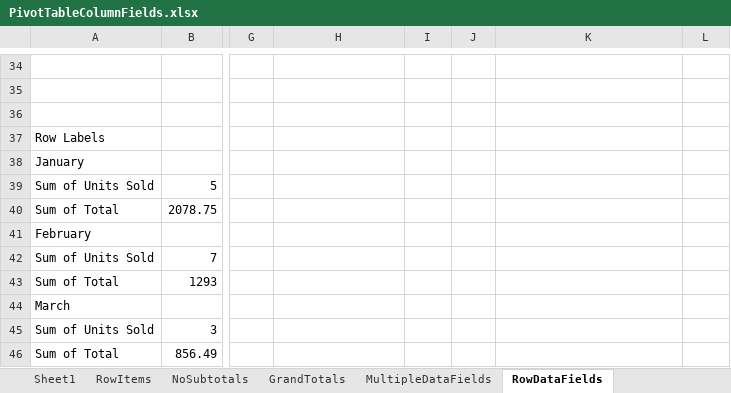
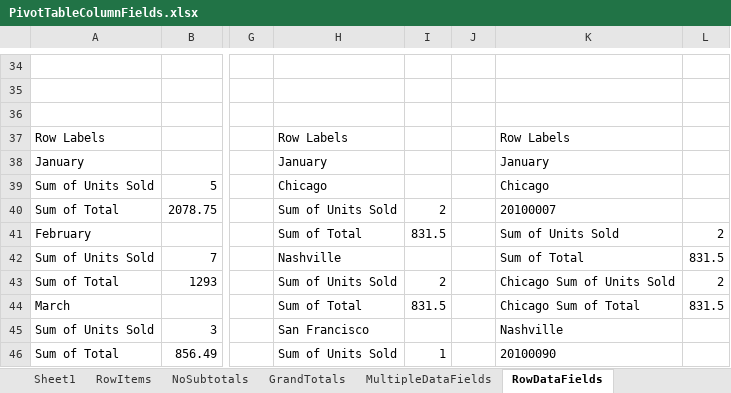
Before and after one commit to jet-global/EPPlus, an Excel workbook: EPPlusTest/Workbooks/PivotTableColumnFields.xlsx, sheet RowDataFields, drawn as a sheet; only a part is shown, gaps mark what is left out; values as stored, in another font and other column widths than the file's, no borders; the diff covers the shown part only; the diff names each change by its address in the sheet, - before the commit and + after, or states it on an @@ line.

```diff
--- a/EPPlusTest/Workbooks/PivotTableColumnFields.xlsx (sheet RowDataFields)
+++ b/EPPlusTest/Workbooks/PivotTableColumnFields.xlsx (sheet RowDataFields)
-H37: (empty)
+H37: Row Labels
-K37: (empty)
+K37: Row Labels
-H38: (empty)
+H38: January
-K38: (empty)
+K38: January
-H39: (empty)
+H39: Chicago
-K39: (empty)
+K39: Chicago
-H40: (empty)
+H40: Sum of Units Sold
-I40: (empty)
+I40: 2
-K40: (empty)
+K40: 20100007
-H41: (empty)
+H41: Sum of Total
-I41: (empty)
+I41: 831.5
-K41: (empty)
+K41: Sum of Units Sold
-L41: (empty)
+L41: 2
-H42: (empty)
+H42: Nashville
-K42: (empty)
+K42: Sum of Total
-L42: (empty)
+L42: 831.5
-H43: (empty)
+H43: Sum of Units Sold
-I43: (empty)
+I43: 2
-K43: (empty)
+K43: Chicago Sum of Units Sold
-L43: (empty)
+L43: 2
-H44: (empty)
+H44: Sum of Total
-I44: (empty)
+I44: 831.5
-K44: (empty)
+K44: Chicago Sum of Total
-L44: (empty)
+L44: 831.5
-H45: (empty)
+H45: San Francisco
-K45: (empty)
+K45: Nashville
-H46: (empty)
+H46: Sum of Units Sold
-I46: (empty)
+I46: 1
-K46: (empty)
+K46: 20100090
```
Also changed, not shown: 38 added rows, 16 removed rows and 20 edited cells elsewhere in this sheet, 3 other files.
